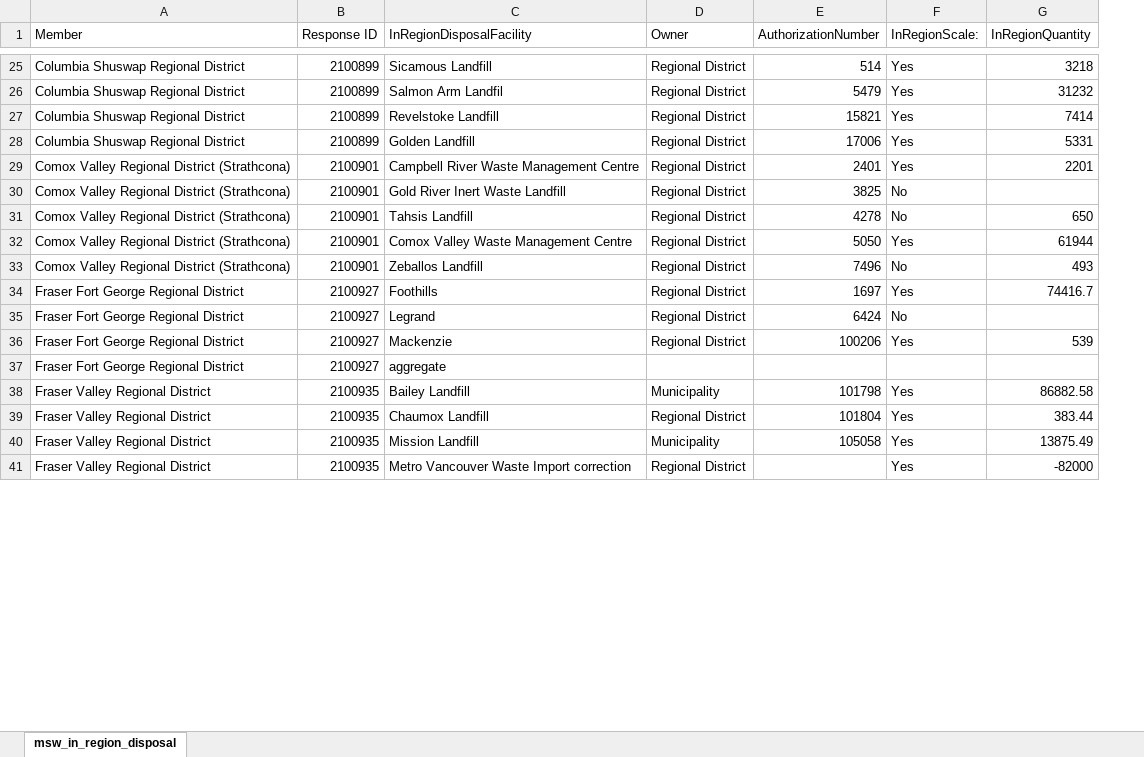
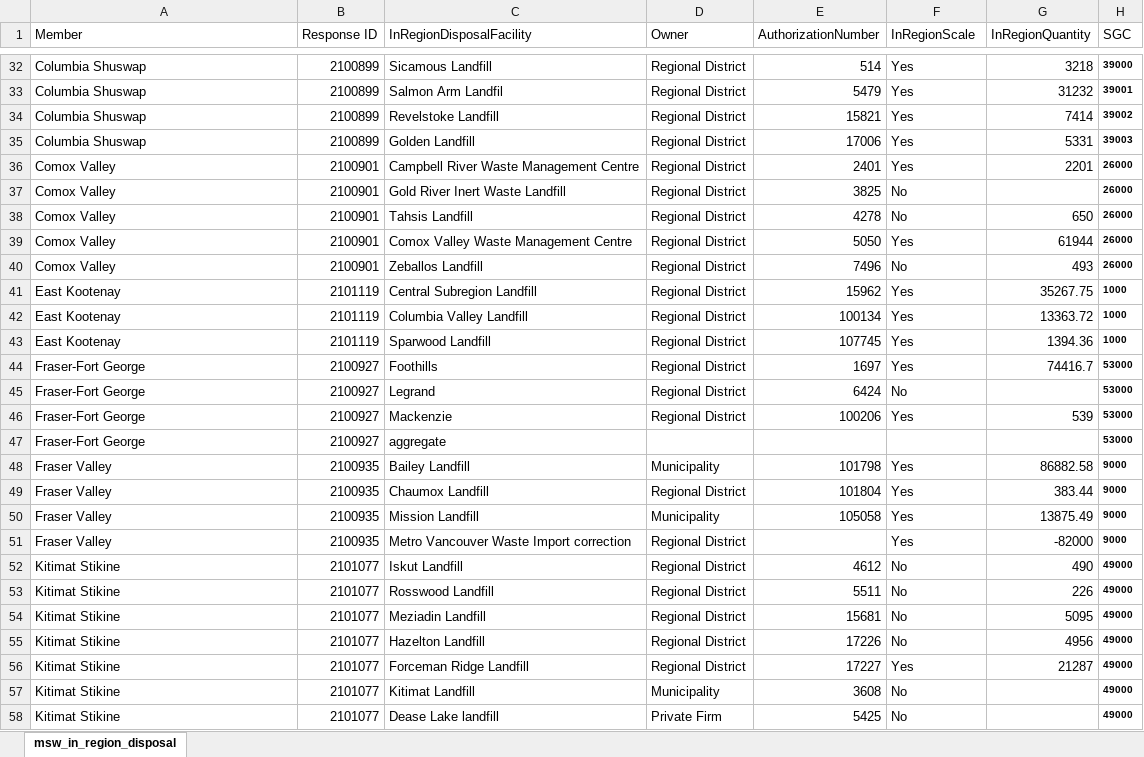
Before and after one commit to bcgov/nr-epd-bc-waste-calculator, an Excel workbook: import/msw_in_region_disposal.xlsx, sheet msw_in_region_disposal, drawn as a sheet; only a part is shown, gaps mark what is left out; values as stored, in another font and other column widths than the file's, no borders; addresses are those after the commit; the diff covers the shown part only; the diff names each change by its address in the sheet, - before the commit and + after, or states it on an @@ line.

```diff
--- a/import/msw_in_region_disposal.xlsx (sheet msw_in_region_disposal)
+++ b/import/msw_in_region_disposal.xlsx (sheet msw_in_region_disposal)
+column H (SGC), rows 32-40: 39000 | 39001 | 39002 | 39003 | 26000 | 26000 | 26000 | 26000 | 26000; rows 44-51: 53000 | 53000 | 53000 | 53000 | 9000 | 9000 | 9000 | 9000
-F1: InRegionScale:
+F1: InRegionScale
-A32:A35 (Member): Columbia Shuswap Regional District
+A32:A35 (Member): Columbia Shuswap
-A36:A40 (Member): Comox Valley Regional District (Strathcona)
+A36:A40 (Member): Comox Valley
+row 41: East Kootenay | 2101119 | Central Subregion Landfill | Regional District | 15962 | Yes | 35267.75 | 1000
+row 42: East Kootenay | 2101119 | Columbia Valley Landfill | Regional District | 100134 | Yes | 13363.72 | 1000
+row 43: East Kootenay | 2101119 | Sparwood Landfill | Regional District | 107745 | Yes | 1394.36 | 1000
-A44:A47 (Member): Fraser Fort George Regional District
+A44:A47 (Member): Fraser-Fort George
-A48:A51 (Member): Fraser Valley Regional District
+A48:A51 (Member): Fraser Valley
+row 52: Kitimat Stikine | 2101077 | Iskut Landfill | Regional District | 4612 | No | 490 | 49000
+row 53: Kitimat Stikine | 2101077 | Rosswood Landfill | Regional District | 5511 | No | 226 | 49000
+row 54: Kitimat Stikine | 2101077 | Meziadin Landfill | Regional District | 15681 | No | 5095 | 49000
+row 55: Kitimat Stikine | 2101077 | Hazelton Landfill | Regional District | 17226 | No | 4956 | 49000
+row 56: Kitimat Stikine | 2101077 | Forceman Ridge Landfill | Regional District | 17227 | Yes | 21287 | 49000
+row 57: Kitimat Stikine | 2101077 | Kitimat Landfill | Municipality | 3608 | No |  | 49000
+row 58: Kitimat Stikine | 2101077 | Dease Lake landfill | Private Firm | 5425 | No |  | 49000
```
Also changed, not shown: 20 added rows, 28 removed rows and 43 edited cells elsewhere in this sheet, import/pop_municipal_subprov_areas.xlsx.
